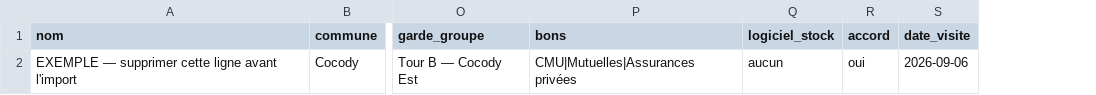
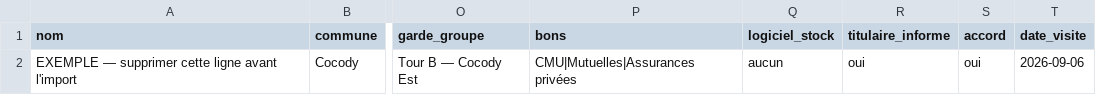
Before and after one commit to rodrigueelegbede1-source/PharmaSur-Landing-Page-Pro, a CSV file: collecte/officines.csv, drawn as a sheet; only a part is shown, gaps mark what is left out; the diff names each change by its address in the sheet, - before the commit and + after, or states it on an @@ line.

```diff
--- a/collecte/officines.csv
+++ b/collecte/officines.csv
+column R (titulaire_informe), row 2: oui
```
Also changed, not shown: 4 other files.
